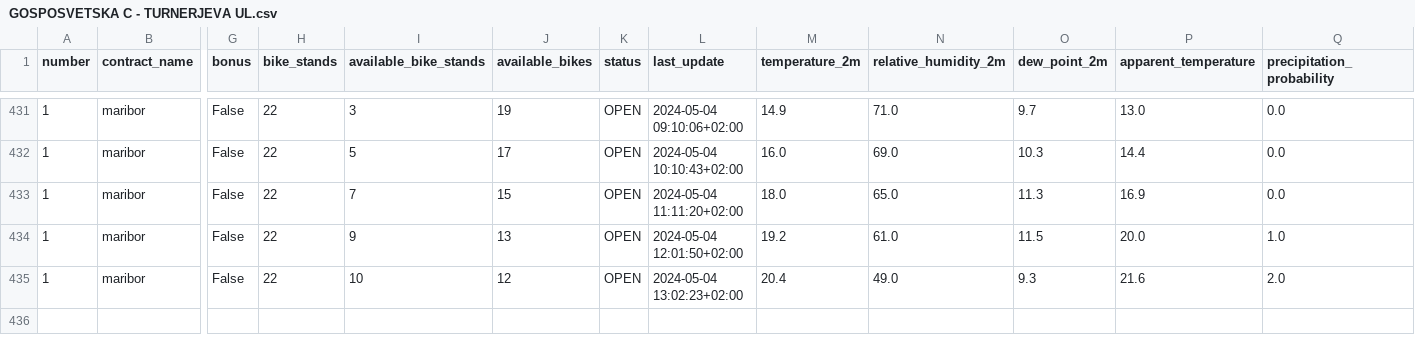
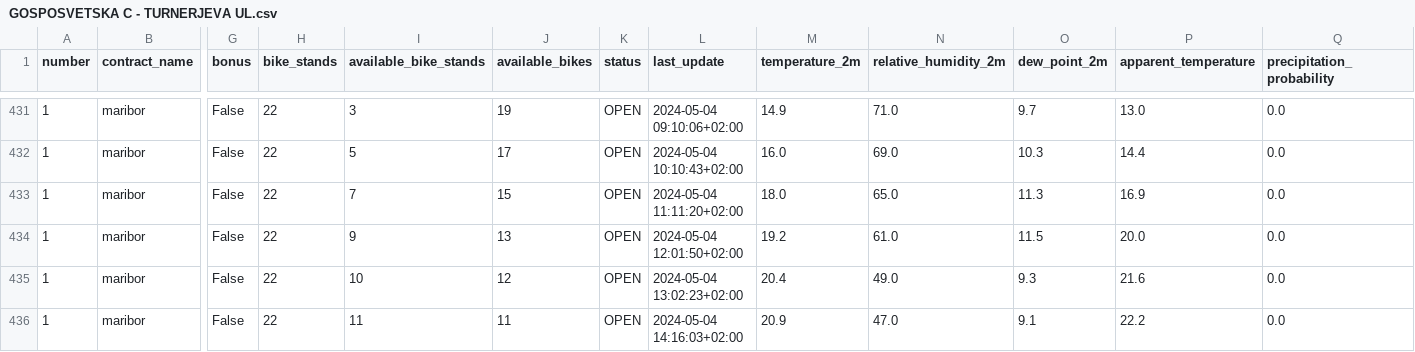
Before and after one commit to PetelinekBenjamin/ML1, a CSV file: data/processed/GOSPOSVETSKA C - TURNERJEVA UL.csv, drawn as a sheet; only a part is shown, gaps mark what is left out; rows hold the shown columns only; the diff names each change by its address in the sheet, - before the commit and + after, or states it on an @@ line.

```diff
--- a/data/processed/GOSPOSVETSKA C - TURNERJEVA UL.csv
+++ b/data/processed/GOSPOSVETSKA C - TURNERJEVA UL.csv
-Q434 (precipitation_probability): 1.0
+Q434 (precipitation_probability): 0.0
-Q435 (precipitation_probability): 2.0
+Q435 (precipitation_probability): 0.0
+row 436: 1 | maribor | False | 22 | 11 | 11 | OPEN | 2024-05-04 14:16:03+02:00 | 20.9 | 47.0 | 9.1 | 22.2 | 0.0
```
Also changed, not shown: 2 other files.
